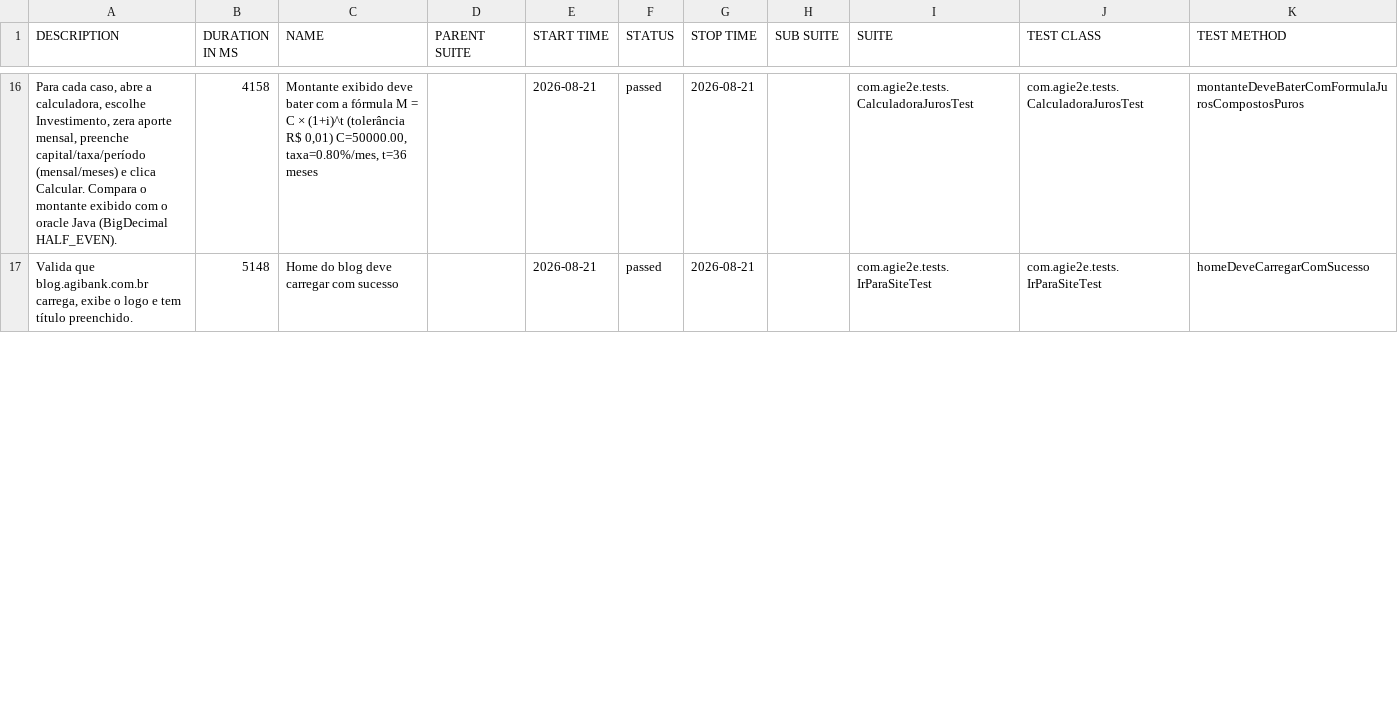
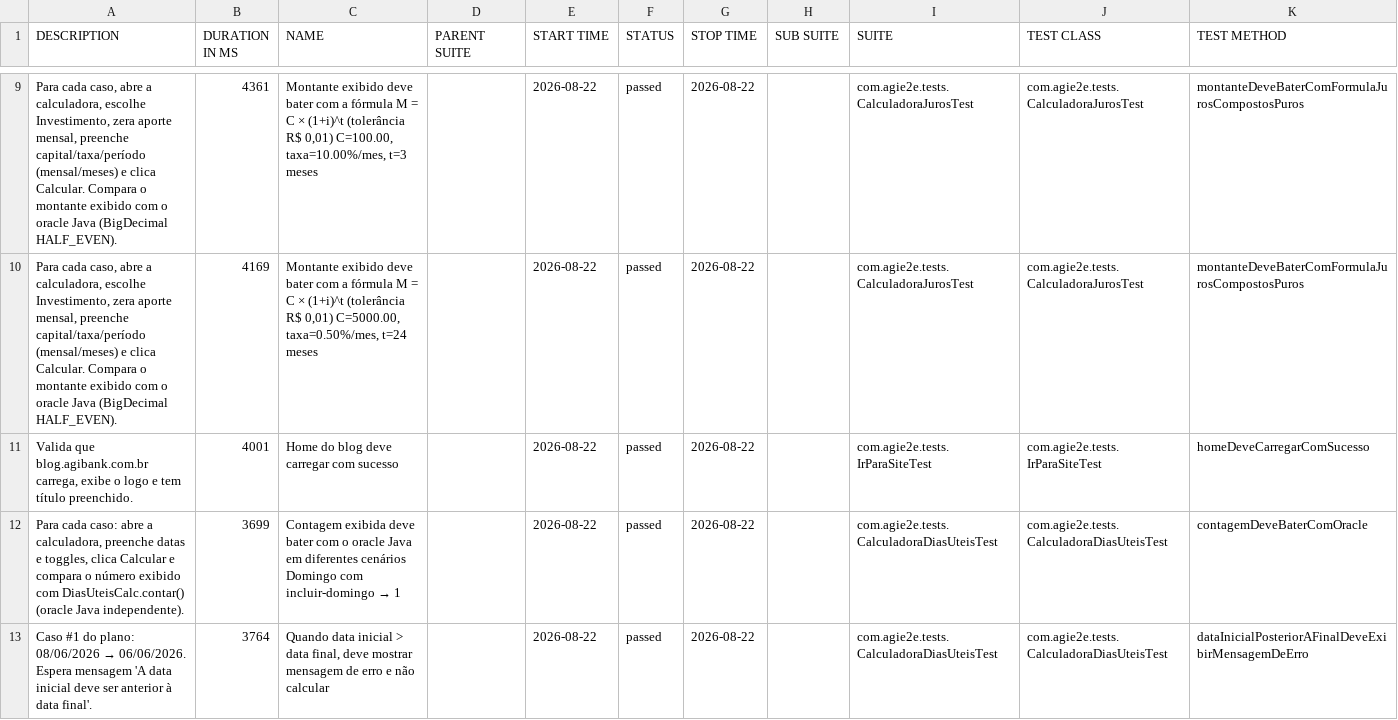
Before and after one commit to silasmarques/agi-e2e, a CSV file: data/suites.csv, drawn as a sheet; only a part is shown, gaps mark what is left out; the diff covers the shown part only.

```diff
--- a/data/suites.csv
+++ b/data/suites.csv
@@ -16,2 +9,5 @@
-"Para cada caso, abre a calculadora, escolhe Investimento, zera aporte mensal, preenche capital/taxa/período (mensal/meses) e clica Calcular. Compara o montante exibido com o oracle Java (BigDecimal HALF_EVEN).","4158","Montante exibido deve bater com a fórmula M = C × (1+i)^t (tolerância R$ 0,01) C=50000.00, taxa=0.80%/mes, t=36 meses","","2026-08-21","passed","2026-08-21","","com.agie2e.tests.CalculadoraJurosTest","com.agie2e.tests.CalculadoraJurosTest","montanteDeveBaterComFormulaJurosCompostosPuros"
-"Valida que blog.agibank.com.br carrega, exibe o logo e tem título preenchido.","5148","Home do blog deve carregar com sucesso","","2026-08-21","passed","2026-08-21","","com.agie2e.tests.IrParaSiteTest","com.agie2e.tests.IrParaSiteTest","homeDeveCarregarComSucesso"
+"Para cada caso, abre a calculadora, escolhe Investimento, zera aporte mensal, preenche capital/taxa/período (mensal/meses) e clica Calcular. Compara o montante exibido com o oracle Java (BigDecimal HALF_EVEN).","4361","Montante exibido deve bater com a fórmula M = C × (1+i)^t (tolerância R$ 0,01) C=100.00, taxa=10.00%/mes, t=3 meses","","2026-08-22","passed","2026-08-22","","com.agie2e.tests.CalculadoraJurosTest","com.agie2e.tests.CalculadoraJurosTest","montanteDeveBaterComFormulaJurosCompostosPuros"
+"Para cada caso, abre a calculadora, escolhe Investimento, zera aporte mensal, preenche capital/taxa/período (mensal/meses) e clica Calcular. Compara o montante exibido com o oracle Java (BigDecimal HALF_EVEN).","4169","Montante exibido deve bater com a fórmula M = C × (1+i)^t (tolerância R$ 0,01) C=5000.00, taxa=0.50%/mes, t=24 meses","","2026-08-22","passed","2026-08-22","","com.agie2e.tests.CalculadoraJurosTest","com.agie2e.tests.CalculadoraJurosTest","montanteDeveBaterComFormulaJurosCompostosPuros"
+"Valida que blog.agibank.com.br carrega, exibe o logo e tem título preenchido.","4001","Home do blog deve carregar com sucesso","","2026-08-22","passed","2026-08-22","","com.agie2e.tests.IrParaSiteTest","com.agie2e.tests.IrParaSiteTest","homeDeveCarregarComSucesso"
+"Para cada caso: abre a calculadora, preenche datas e toggles, clica Calcular e compara o número exibido com DiasUteisCalc.contar() (oracle Java independente).","3699","Contagem exibida deve bater com o oracle Java em diferentes cenários Domingo com incluir-domingo → 1","","2026-08-22","passed","2026-08-22","","com.agie2e.tests.CalculadoraDiasUteisTest","com.agie2e.tests.CalculadoraDiasUteisTest","contagemDeveBaterComOracle"
+"Caso #1 do plano: 08/06/2026 → 06/06/2026. Espera mensagem 'A data inicial deve ser anterior à data final'.","3764","Quando data inicial > data final, deve mostrar mensagem de erro e não calcular","","2026-08-22","passed","2026-08-22","","com.agie2e.tests.CalculadoraDiasUteisTest","com.agie2e.tests.CalculadoraDiasUteisTest","dataInicialPosteriorAFinalDeveExibirMensagemDeErro"
```
Also changed, not shown: 5 added rows, 8 removed rows and 29 edited cells elsewhere in this file, data/behaviors.csv, 48 other files.
